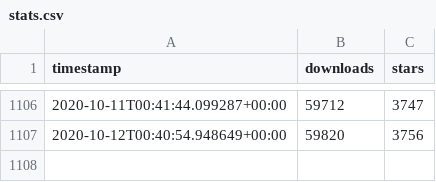
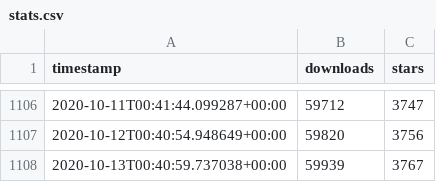
Before and after one commit to ActivityWatch/activitywatch.github.io, a CSV file: stats/data/stats.csv, drawn as a sheet; only a part is shown, gaps mark what is left out; the diff names each change by its address in the sheet, - before the commit and + after, or states it on an @@ line.

```diff
--- a/stats/data/stats.csv
+++ b/stats/data/stats.csv
+row 1108: 2020-10-13T00:40:59.737038+00:00 | 59939 | 3767
```
Also changed, not shown: 3 other files.
